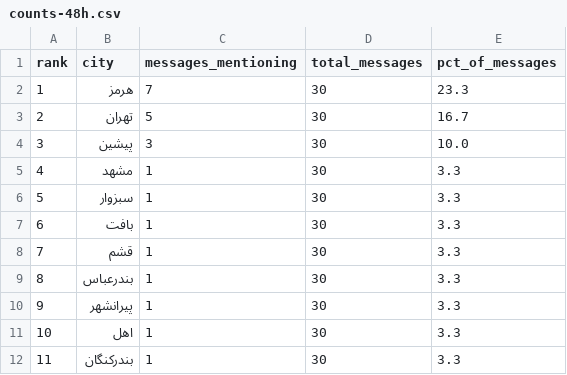
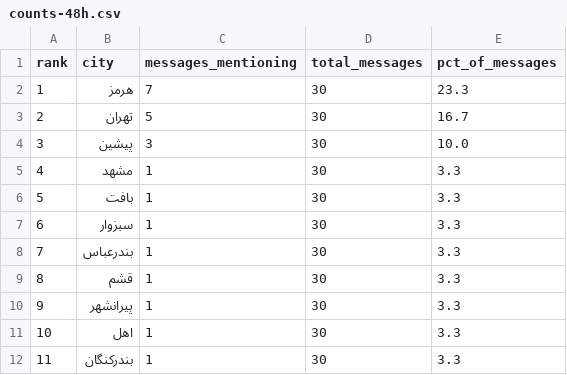
Before and after one commit to Baggiest/ZADAN, a CSV file: public/sample/counts-48h.csv, drawn as a sheet.

```diff
--- a/public/sample/counts-48h.csv
+++ b/public/sample/counts-48h.csv
@@ -5,6 +5,6 @@ rank,city,messages_mentioning,total_messages,pct_of_messages
 4,مشهد,1,30,3.3
-5,سبزوار,1,30,3.3
-6,بافت,1,30,3.3
-7,قشم,1,30,3.3
-8,بندرعباس,1,30,3.3
+5,بافت,1,30,3.3
+6,سبزوار,1,30,3.3
+7,بندرعباس,1,30,3.3
+8,قشم,1,30,3.3
 9,پیرانشهر,1,30,3.3
```
Also changed, not shown: public/sample/counts-72h.csv, 2 other files.
